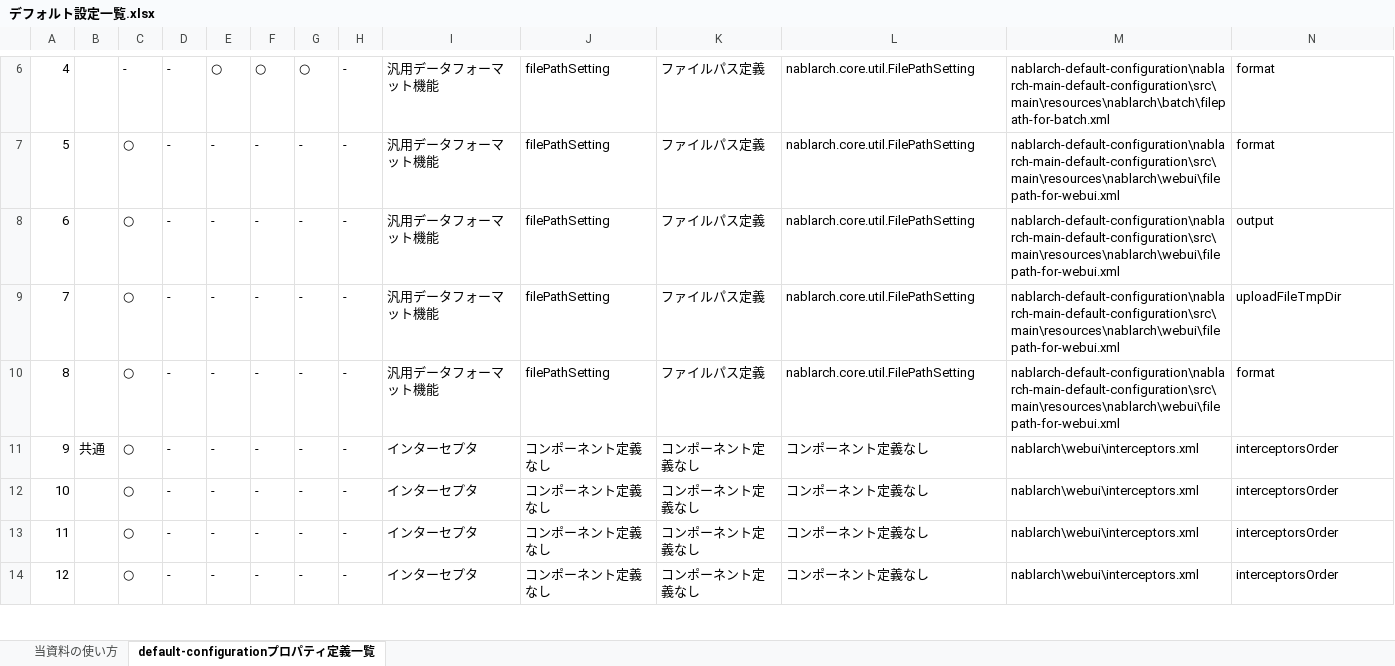
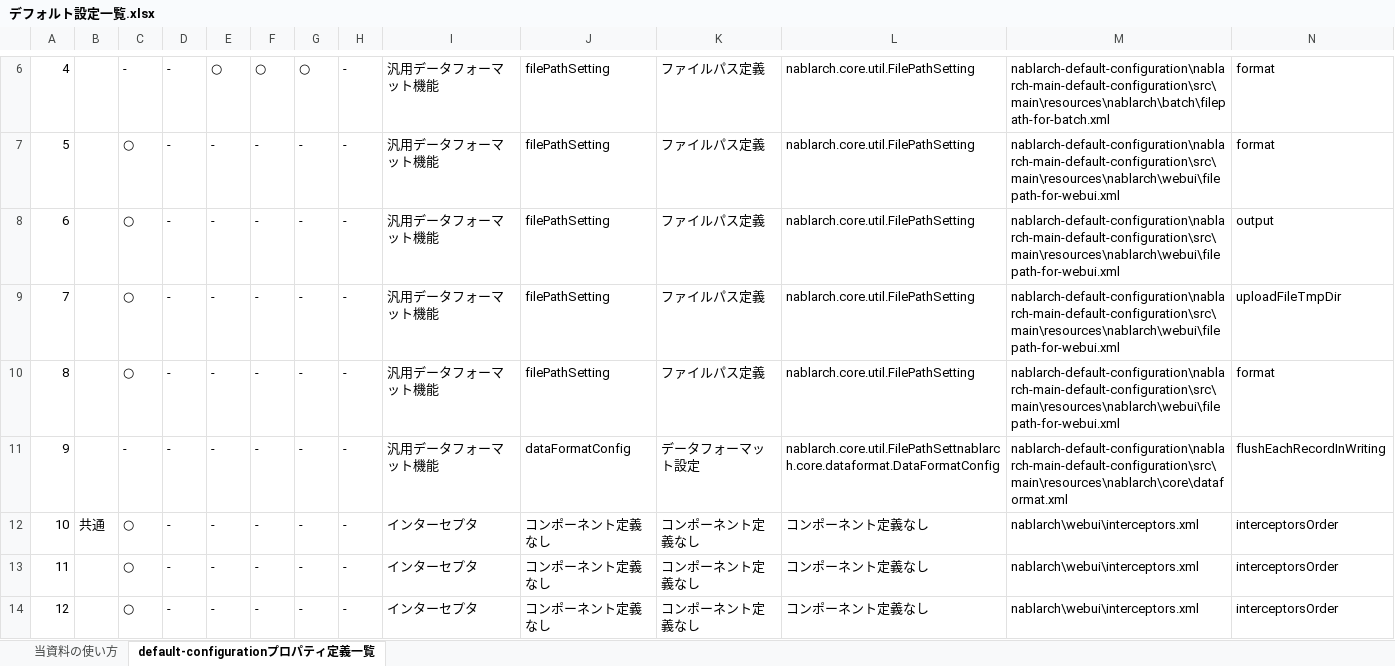
Before and after one commit to nablarch/nablarch-document, an Excel workbook: application_framework/application_framework/configuration/デフォルト設定一覧.xlsx, sheet default-configurationプロパティ定義一覧, drawn as a sheet; only a part is shown, gaps mark what is left out; the shorter side is filled out with more unchanged rows; values as stored, in another font and other column widths than the file's, no borders; conditional formats not drawn; addresses are those after the commit; rows hold the shown columns only; the diff names each change by its address in the sheet, - before the commit and + after, or states it on an @@ line.

Commit message:
デフォルト設置一覧に汎用データフォーマットで追加したレコードの書き込み毎にflushをするか否かの設定値をNo.9に追加。

```diff
--- a/application_framework/application_framework/configuration/デフォルト設定一覧.xlsx (sheet default-configurationプロパティ定義一覧)
+++ b/application_framework/application_framework/configuration/デフォルト設定一覧.xlsx (sheet default-configurationプロパティ定義一覧)
+row 11: 9 |  | - | - | - | - | - | - | 汎用データフォーマット機能 | dataFormatConfig | データフォーマット設定 | nablarch.core.util.FilePathSettnablarch.core.dataformat.DataFormatConfig | nablarch-default-configuration\nablarch-main-default-configuration\src\main\resources\nablarch\core\dataformat.xml | flushEachRecordInWriting
@@ column A renumbered from row 12 down @@
```
